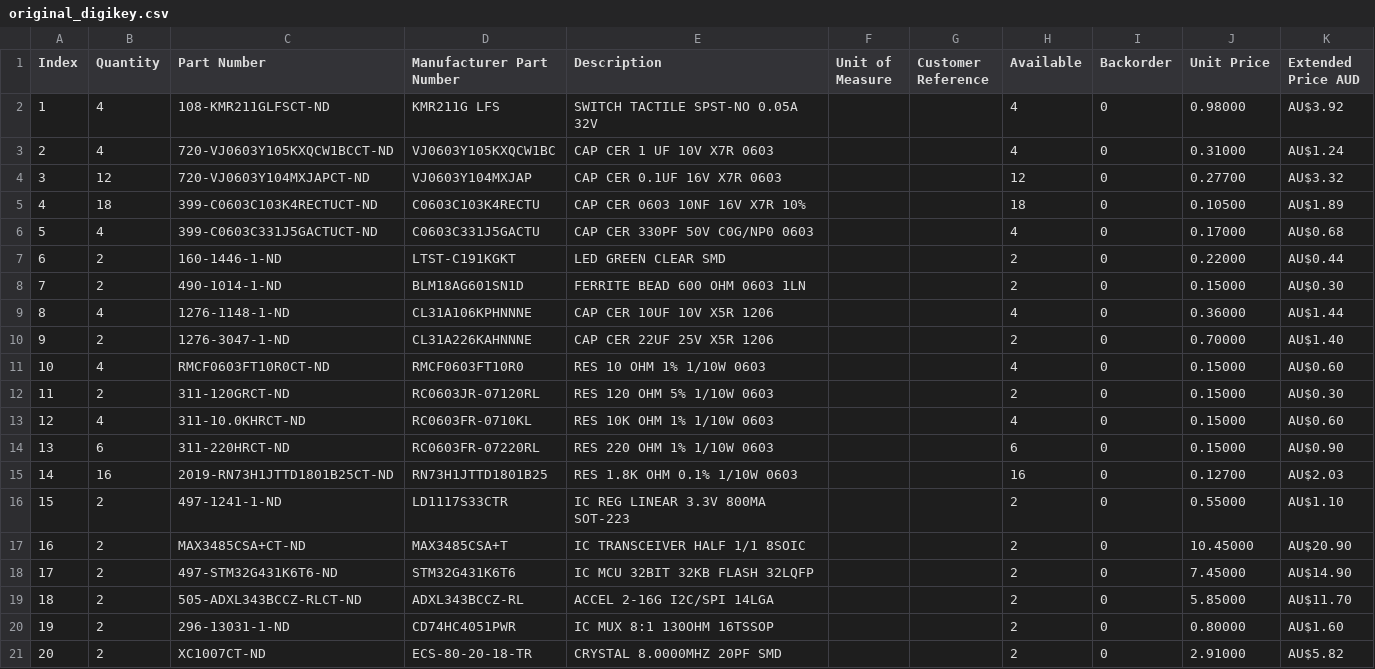
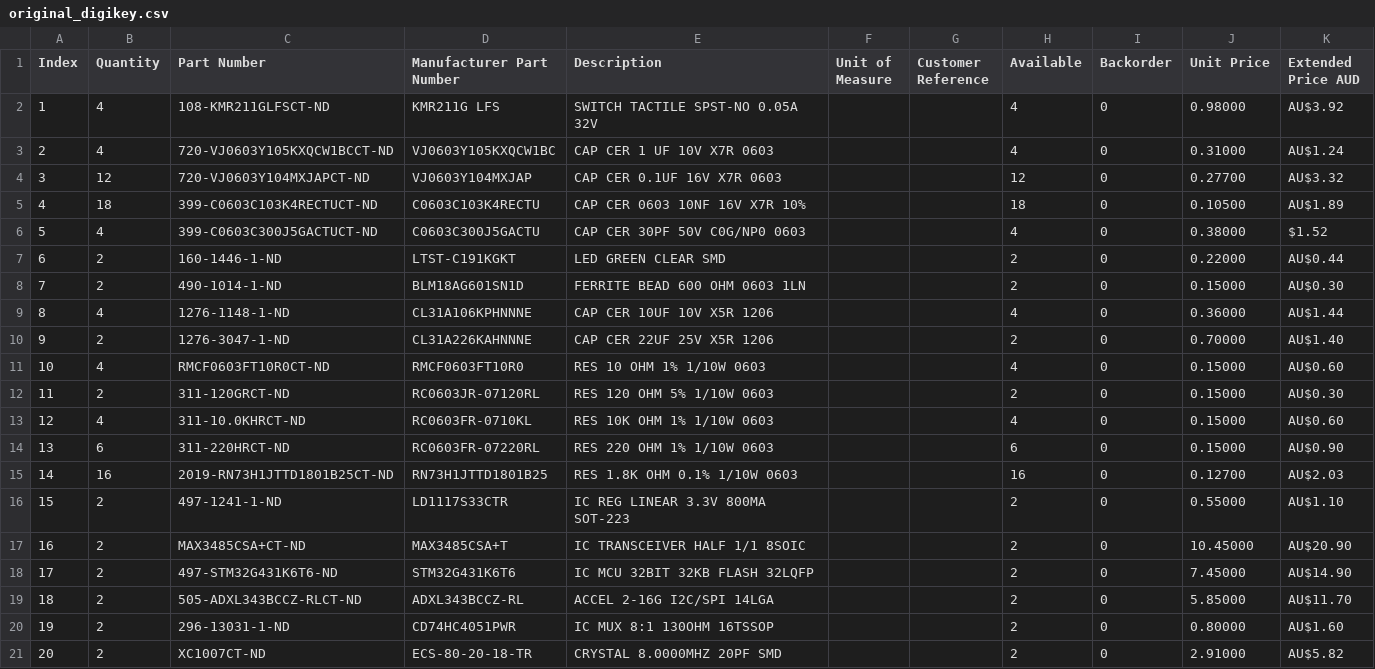
Before and after one commit to wgbowley/OpenLSM, a CSV file: 03_boards/00_armature_board/04_procurement/original_digikey.csv, drawn as a sheet.

```diff
--- a/03_boards/00_armature_board/04_procurement/original_digikey.csv
+++ b/03_boards/00_armature_board/04_procurement/original_digikey.csv
@@ -5,3 +5,3 @@
 "4","18","399-C0603C103K4RECTUCT-ND","C0603C103K4RECTU","CAP CER 0603 10NF 16V X7R 10%","","","18","0","0.10500","AU$1.89"
-"5","4","399-C0603C331J5GACTUCT-ND","C0603C331J5GACTU","CAP CER 330PF 50V C0G/NP0 0603","","","4","0","0.17000","AU$0.68"
+"5","4","399-C0603C300J5GACTUCT-ND","C0603C300J5GACTU","CAP CER 30PF 50V C0G/NP0 0603","","","4","0","0.38000","$1.52"
 "6","2","160-1446-1-ND","LTST-C191KGKT","LED GREEN CLEAR SMD","","","2","0","0.22000","AU$0.44"
```
Also changed, not shown: 03_boards/00_armature_board/04_procurement/back_order_digikey.csv, 34 other files.
